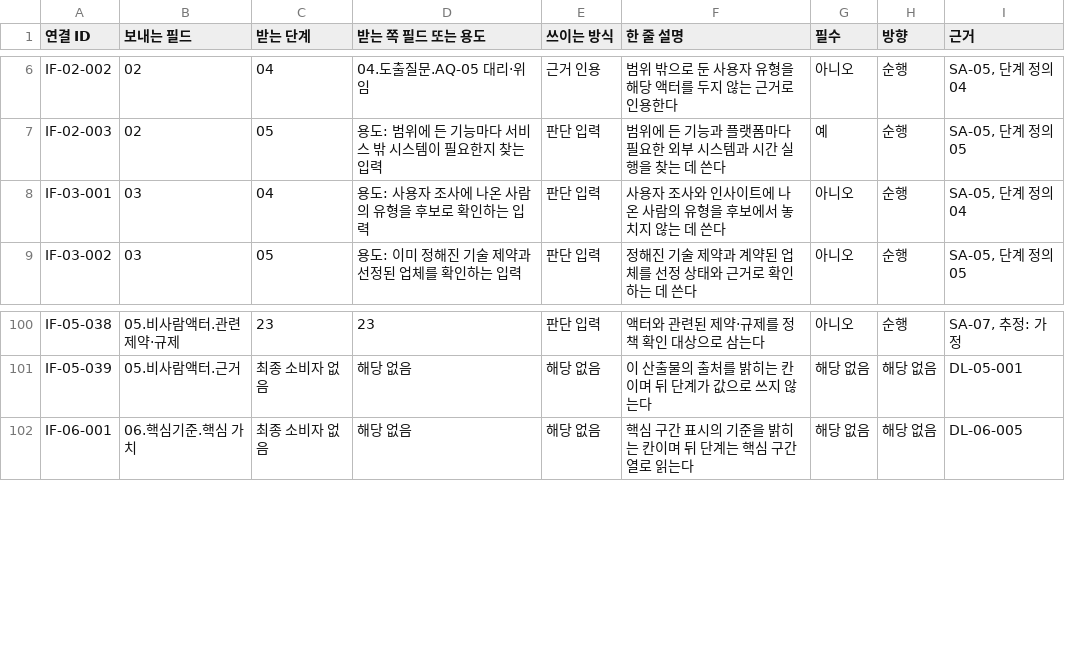
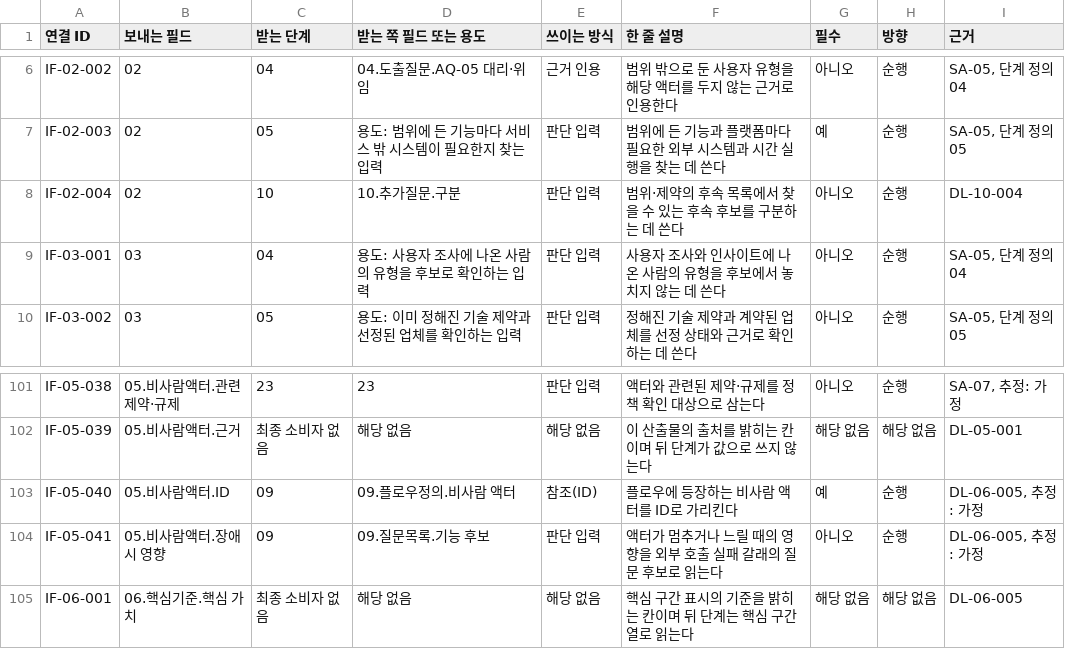
Before and after one commit to stimpaked/Git_Test_Project, a CSV file: tools/data/interfaces.csv, drawn as a sheet; only a part is shown, gaps mark what is left out.

```diff
--- a/tools/data/interfaces.csv
+++ b/tools/data/interfaces.csv
@@ -7,2 +7,3 @@ IF-02-002,02,04,04.도출질문.AQ-05 대리·위임,근거 인용,범위 밖으
 IF-02-003,02,05,용도: 범위에 든 기능마다 서비스 밖 시스템이 필요한지 찾는 입력,판단 입력,범위에 든 기능과 플랫폼마다 필요한 외부 시스템과 시간 실행을 찾는 데 쓴다,예,순행,"SA-05, 단계 정의 05"
+IF-02-004,02,10,10.추가질문.구분,판단 입력,범위·제약의 후속 목록에서 찾을 수 있는 후속 후보를 구분하는 데 쓴다,아니오,순행,DL-10-004
 IF-03-001,03,04,용도: 사용자 조사에 나온 사람의 유형을 후보로 확인하는 입력,판단 입력,사용자 조사와 인사이트에 나온 사람의 유형을 후보에서 놓치지 않는 데 쓴다,아니오,순행,"SA-05, 단계 정의 04"
@@ -101,2 +102,4 @@ IF-05-038,05.비사람액터.관련 제약·규제,23,23,판단 입력,액터와
 IF-05-039,05.비사람액터.근거,최종 소비자 없음,해당 없음,해당 없음,이 산출물의 출처를 밝히는 칸이며 뒤 단계가 값으로 쓰지 않는다,해당 없음,해당 없음,DL-05-001
+IF-05-040,05.비사람액터.ID,09,09.플로우정의.비사람 액터,참조(ID),플로우에 등장하는 비사람 액터를 ID로 가리킨다,예,순행,"DL-06-005, 추정: 가정"
+IF-05-041,05.비사람액터.장애 시 영향,09,09.질문목록.기능 후보,판단 입력,액터가 멈추거나 느릴 때의 영향을 외부 호출 실패 갈래의 질문 후보로 읽는다,아니오,순행,"DL-06-005, 추정: 가정"
 IF-06-001,06.핵심기준.핵심 가치,최종 소비자 없음,해당 없음,해당 없음,핵심 구간 표시의 기준을 밝히는 칸이며 뒤 단계는 핵심 구간 열로 읽는다,해당 없음,해당 없음,DL-06-005
```
Also changed, not shown: 26 other files.
